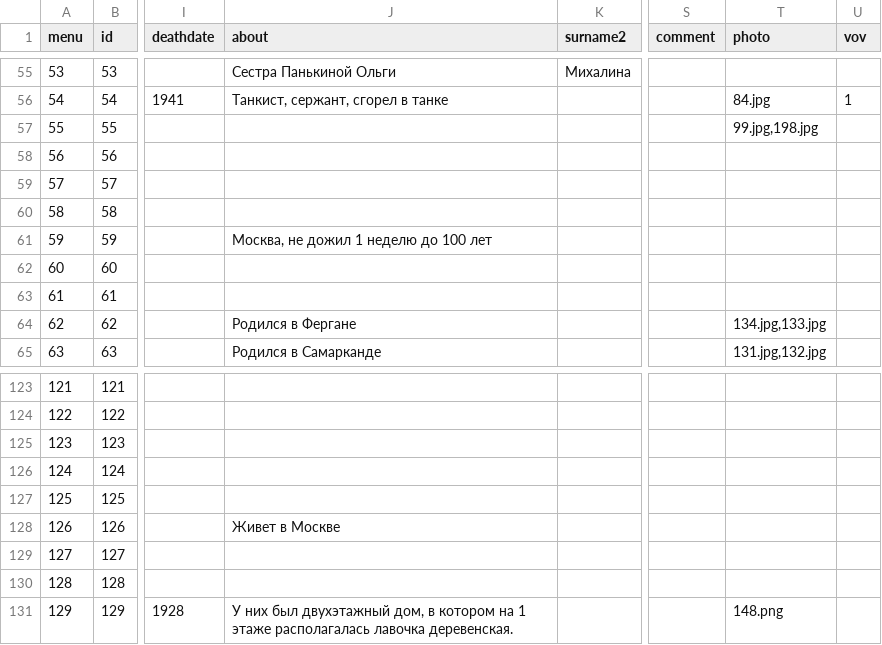
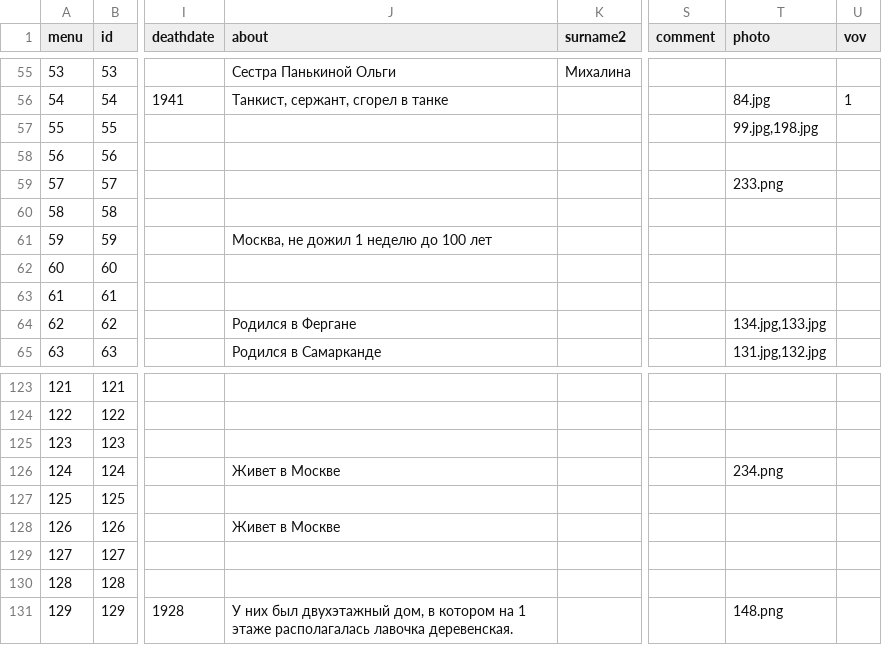
Before and after one commit to Itzamna/family, a CSV file: _data/family.csv, drawn as a sheet; only a part is shown, gaps mark what is left out; the diff names each change by its address in the sheet, - before the commit and + after, or states it on an @@ line.

```diff
--- a/_data/family.csv
+++ b/_data/family.csv
-T59 (photo): (empty)
+T59 (photo): 233.png
-J126 (about): (empty)
+J126 (about): Живет в Москве
-T126 (photo): (empty)
+T126 (photo): 234.png
```
Also changed, not shown: 3 other files.
